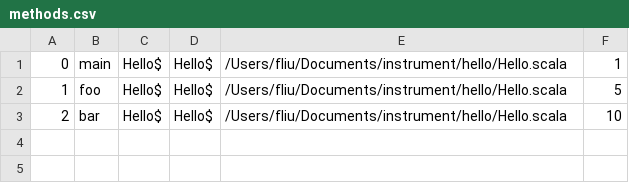
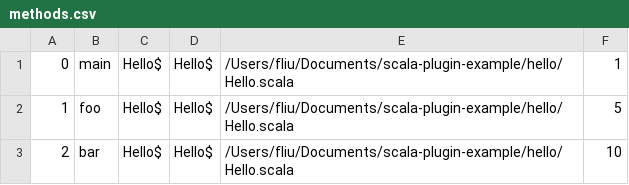
Before and after one commit to liufengyun/scala3-plugin-example, a CSV file: hello/methods.csv, drawn as a sheet.

```diff
--- a/hello/methods.csv
+++ b/hello/methods.csv
@@ -1,3 +1,3 @@
-0, main, Hello$, Hello$, /Users/fliu/Documents/instrument/hello/Hello.scala, 1
-1, foo, Hello$, Hello$, /Users/fliu/Documents/instrument/hello/Hello.scala, 5
-2, bar, Hello$, Hello$, /Users/fliu/Documents/instrument/hello/Hello.scala, 10
+0, main, Hello$, Hello$, /Users/fliu/Documents/scala-plugin-example/hello/Hello.scala, 1
+1, foo, Hello$, Hello$, /Users/fliu/Documents/scala-plugin-example/hello/Hello.scala, 5
+2, bar, Hello$, Hello$, /Users/fliu/Documents/scala-plugin-example/hello/Hello.scala, 10
```
Also changed, not shown: 11 other files.
